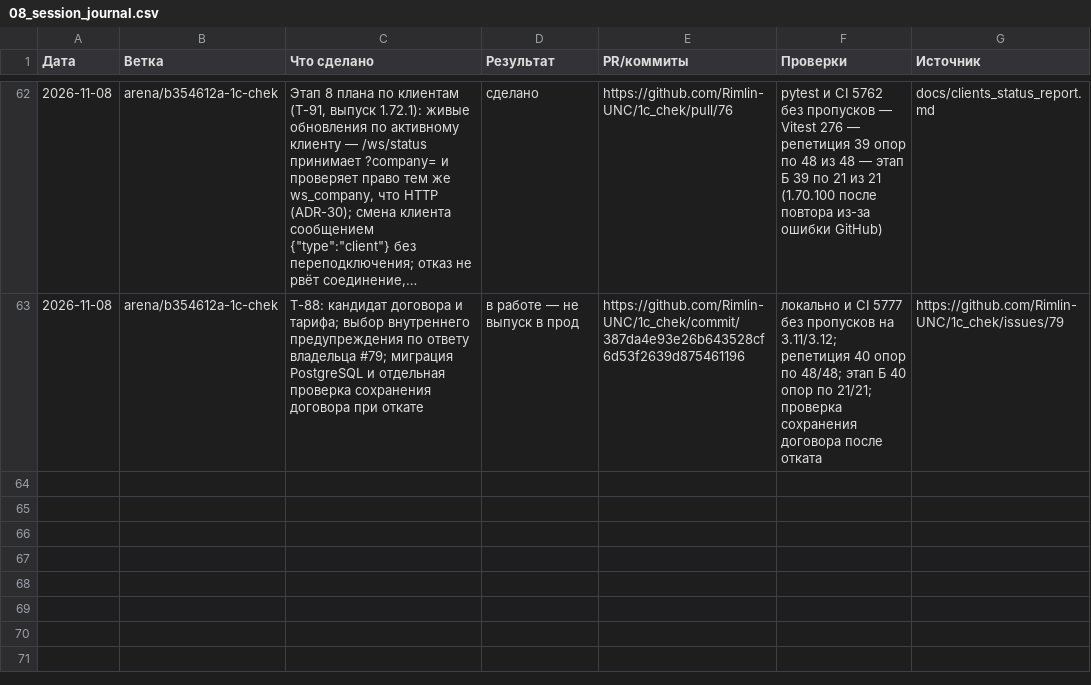
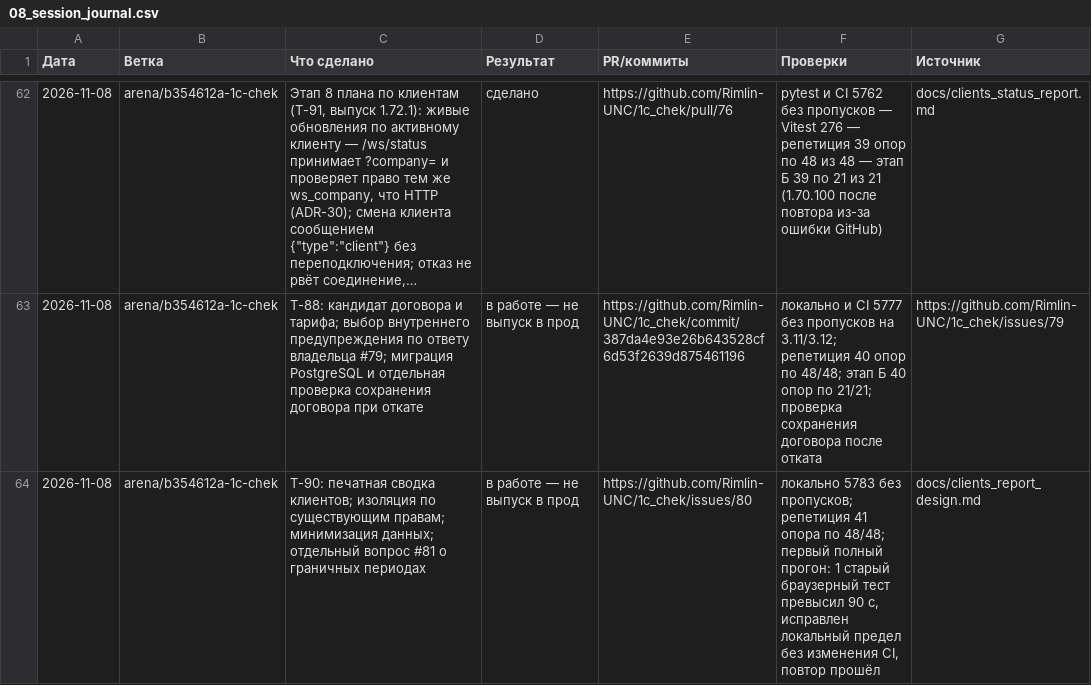
Before and after one commit to Rimlin-UNC/1c_chek, a CSV file: docs/kb/08_session_journal.csv, drawn as a sheet; only a part is shown, gaps mark what is left out; long unchanged cells end in …; the diff names each change by its address in the sheet, - before the commit and + after, or states it on an @@ line.

Commit message:
v1.72.3: защищённая сводка клиентов; 5783 проверки
Co-authored-by: arena-agent <297053741+arena-agent@users.noreply.github.com>

```diff
--- a/docs/kb/08_session_journal.csv
+++ b/docs/kb/08_session_journal.csv
+row 64: 2026-11-08 | arena/b354612a-1c-chek | T-90: печатная сводка клиентов; изоляция по существующим правам; минимизация данных; отдельный вопрос #81 о граничных периодах | в работе — не выпуск в прод | https://github.com/Rimlin-UNC/1c_chek/issues/80 | локально 5783 без пропусков; репетиция 41 опора по 48/48; первый полный прогон: 1 старый браузерный тест превысил 90 с, исправлен локальный предел без изменения CI, повтор прошёл | docs/clients_report_design.md
```
Also changed, not shown: docs/kb/02_roadmap.csv, docs/kb/09_releases.csv, 32 other files.
